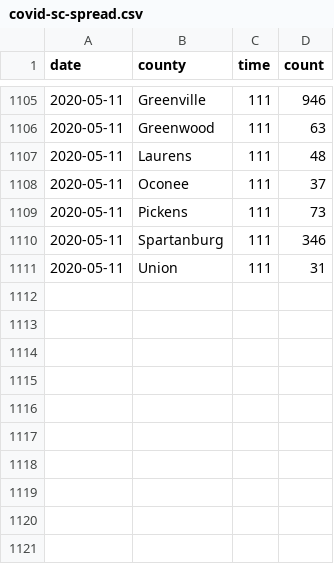
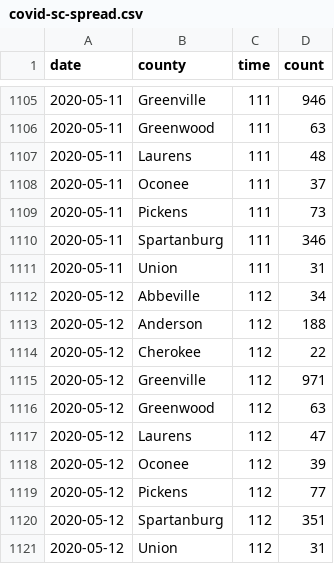
Before and after one commit to robhanssen/covid-19, a CSV file: data/covid-sc-spread.csv, drawn as a sheet; only a part is shown, gaps mark what is left out; the diff names each change by its address in the sheet, - before the commit and + after, or states it on an @@ line.

```diff
--- a/data/covid-sc-spread.csv
+++ b/data/covid-sc-spread.csv
+row 1112: 2020-05-12 | Abbeville | 112 | 34
+row 1113: 2020-05-12 | Anderson | 112 | 188
+row 1114: 2020-05-12 | Cherokee | 112 | 22
+row 1115: 2020-05-12 | Greenville | 112 | 971
+row 1116: 2020-05-12 | Greenwood | 112 | 63
+row 1117: 2020-05-12 | Laurens | 112 | 47
+row 1118: 2020-05-12 | Oconee | 112 | 39
+row 1119: 2020-05-12 | Pickens | 112 | 77
+row 1120: 2020-05-12 | Spartanburg | 112 | 351
+row 1121: 2020-05-12 | Union | 112 | 31
```
Also changed, not shown: data/covid-growth.csv, data/covid-spread-vs-at-100cases.csv, 19 other files.
